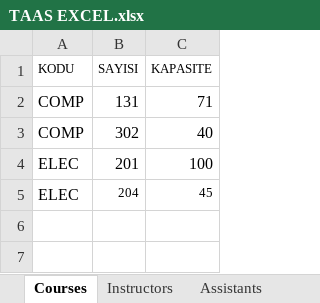
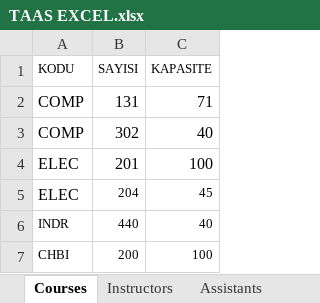
Before and after one commit to mpinar/TAAS, an Excel workbook: taas/TAAS EXCEL.xlsx, sheet Courses, drawn as a sheet; values as stored, in another font and other column widths than the file's, no borders; the diff names each change by its address in the sheet, - before the commit and + after, or states it on an @@ line.

```diff
--- a/taas/TAAS EXCEL.xlsx (sheet Courses)
+++ b/taas/TAAS EXCEL.xlsx (sheet Courses)
+row 6: INDR | 440 | 40
+row 7: CHBI | 200 | 100
```
Also changed, not shown: sheet Assistants, sheet Instructors, 3 other files.
